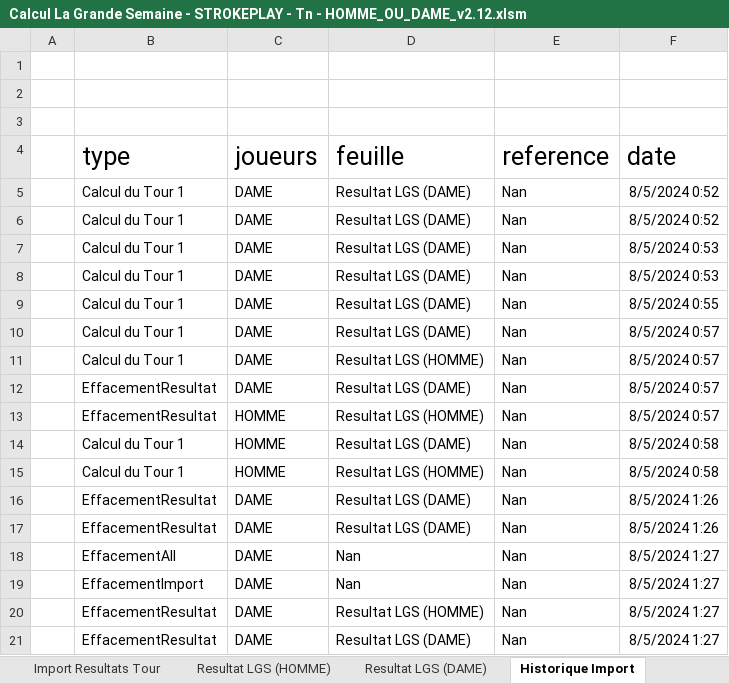
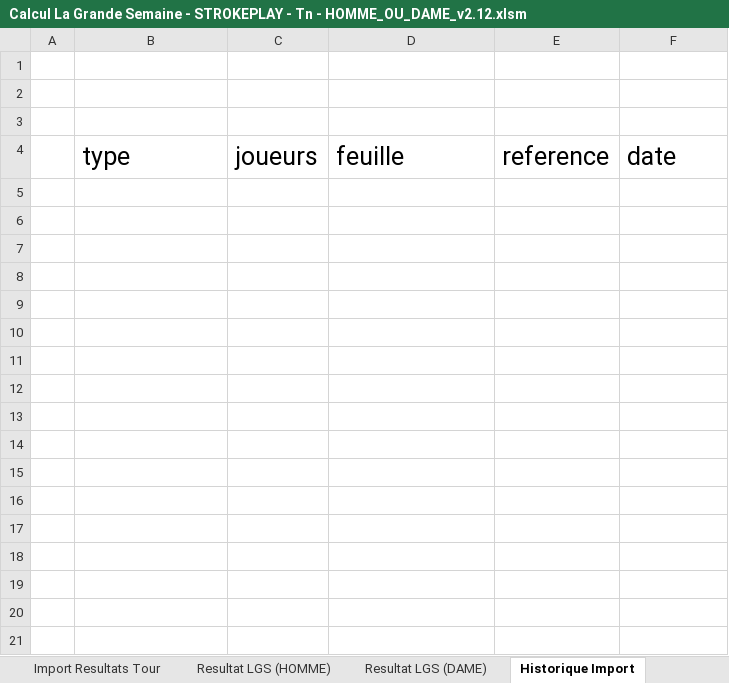
Before and after one commit to joffroy59/golf-asglm-lgs, an Excel workbook: Calcul La Grande Semaine - STROKEPLAY - Tn - HOMME_OU_DAME_v2.12.xlsm, sheet Historique Import, drawn as a sheet; values as stored, in another font and other column widths than the file's, no borders; charts and pictures and table styles not drawn; the diff names each change by its address in the sheet, - before the commit and + after, or states it on an @@ line.

Commit message:
clean(excel): data

```diff
--- a/Calcul La Grande Semaine - STROKEPLAY - Tn - HOMME_OU_DAME_v2.12.xlsm (sheet Historique Import)
+++ b/Calcul La Grande Semaine - STROKEPLAY - Tn - HOMME_OU_DAME_v2.12.xlsm (sheet Historique Import)
-row 5:  | Calcul du Tour 1 | DAME | Resultat LGS (DAME) | Nan | 8/5/2024 0:52
-row 6:  | Calcul du Tour 1 | DAME | Resultat LGS (DAME) | Nan | 8/5/2024 0:52
-row 7:  | Calcul du Tour 1 | DAME | Resultat LGS (DAME) | Nan | 8/5/2024 0:53
-row 8:  | Calcul du Tour 1 | DAME | Resultat LGS (DAME) | Nan | 8/5/2024 0:53
-row 9:  | Calcul du Tour 1 | DAME | Resultat LGS (DAME) | Nan | 8/5/2024 0:55
-row 10:  | Calcul du Tour 1 | DAME | Resultat LGS (DAME) | Nan | 8/5/2024 0:57
-row 11:  | Calcul du Tour 1 | DAME | Resultat LGS (HOMME) | Nan | 8/5/2024 0:57
-row 12:  | EffacementResultat | DAME | Resultat LGS (DAME) | Nan | 8/5/2024 0:57
-row 13:  | EffacementResultat | HOMME | Resultat LGS (HOMME) | Nan | 8/5/2024 0:57
-row 14:  | Calcul du Tour 1 | HOMME | Resultat LGS (DAME) | Nan | 8/5/2024 0:58
-row 15:  | Calcul du Tour 1 | HOMME | Resultat LGS (HOMME) | Nan | 8/5/2024 0:58
-row 16:  | EffacementResultat | DAME | Resultat LGS (DAME) | Nan | 8/5/2024 1:26
-row 17:  | EffacementResultat | DAME | Resultat LGS (DAME) | Nan | 8/5/2024 1:26
-row 18:  | EffacementAll | DAME | Nan | Nan | 8/5/2024 1:27
-row 19:  | EffacementImport | DAME | Nan | Nan | 8/5/2024 1:27
-row 20:  | EffacementResultat | DAME | Resultat LGS (HOMME) | Nan | 8/5/2024 1:27
-row 21:  | EffacementResultat | DAME | Resultat LGS (DAME) | Nan | 8/5/2024 1:27
```
Also changed, not shown: sheet Import Resultats Tour.
